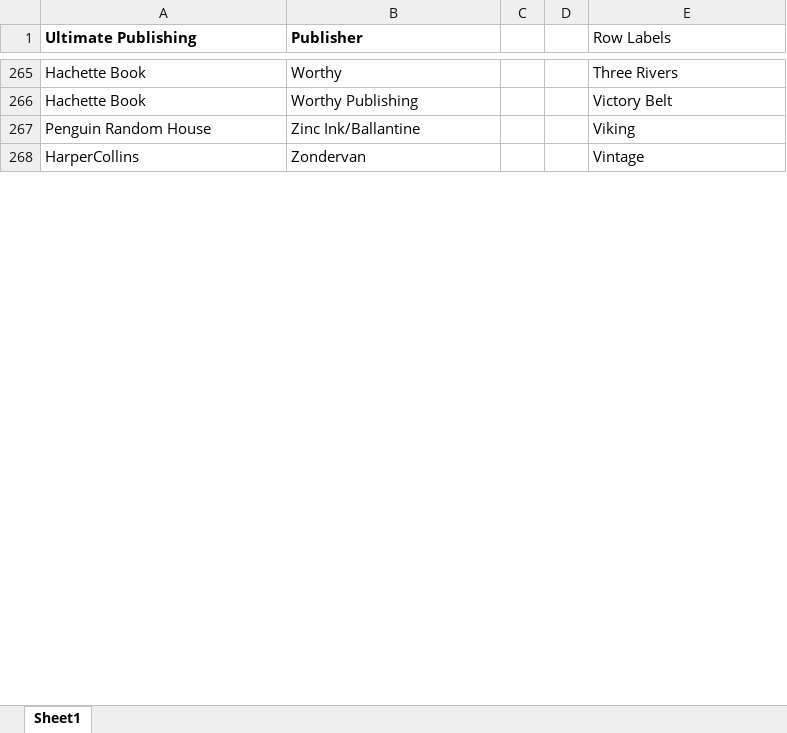
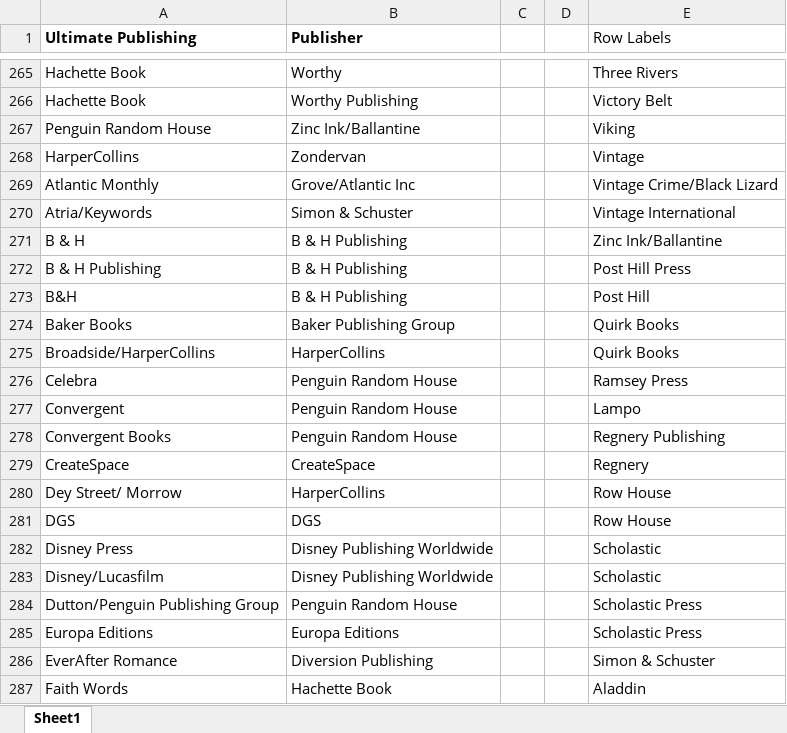
Before and after one commit to StephWolter/GAIs-and-Dolls, an Excel workbook: BookData/PublishingHouses.xlsx, sheet Sheet1, drawn as a sheet; only a part is shown, gaps mark what is left out; values as stored, in another font and other column widths than the file's, no borders; the diff covers the shown part only; the diff names each change by its address in the sheet, - before the commit and + after, or states it on an @@ line.

```diff
--- a/BookData/PublishingHouses.xlsx (sheet Sheet1)
+++ b/BookData/PublishingHouses.xlsx (sheet Sheet1)
+row 269: Atlantic Monthly | Grove/Atlantic Inc |  |  | Vintage Crime/Black Lizard
+row 270: Atria/Keywords | Simon & Schuster |  |  | Vintage International
+row 271: B & H | B & H Publishing |  |  | Zinc Ink/Ballantine
+row 272: B & H Publishing | B & H Publishing |  |  | Post Hill Press
+row 273: B&H | B & H Publishing |  |  | Post Hill
+row 274: Baker Books | Baker Publishing Group |  |  | Quirk Books
+row 275: Broadside/HarperCollins | HarperCollins |  |  | Quirk Books
+row 276: Celebra | Penguin Random House |  |  | Ramsey Press
+row 277: Convergent | Penguin Random House |  |  | Lampo
+row 278: Convergent Books | Penguin Random House |  |  | Regnery Publishing
+row 279: CreateSpace | CreateSpace |  |  | Regnery
+row 280: Dey Street/ Morrow | HarperCollins |  |  | Row House
+row 281: DGS | DGS |  |  | Row House
+row 282: Disney Press | Disney Publishing Worldwide |  |  | Scholastic
+row 283: Disney/Lucasfilm | Disney Publishing Worldwide |  |  | Scholastic
+row 284: Dutton/Penguin Publishing Group | Penguin Random House |  |  | Scholastic Press
+row 285: Europa Editions | Europa Editions |  |  | Scholastic Press
+row 286: EverAfter Romance | Diversion Publishing |  |  | Simon & Schuster
+row 287: Faith Words | Hachette Book |  |  | Aladdin
```
Also changed, not shown: 141 added rows, 22 removed rows and 39 edited cells elsewhere in this sheet, 3 other files.
